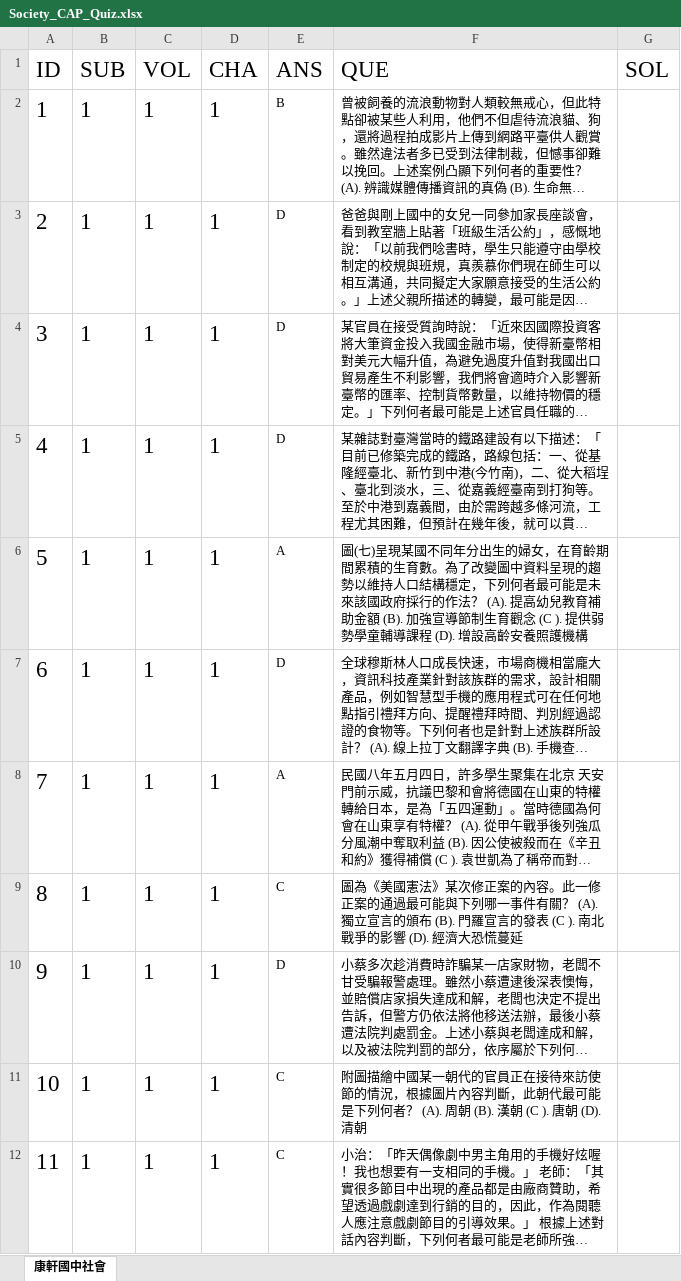
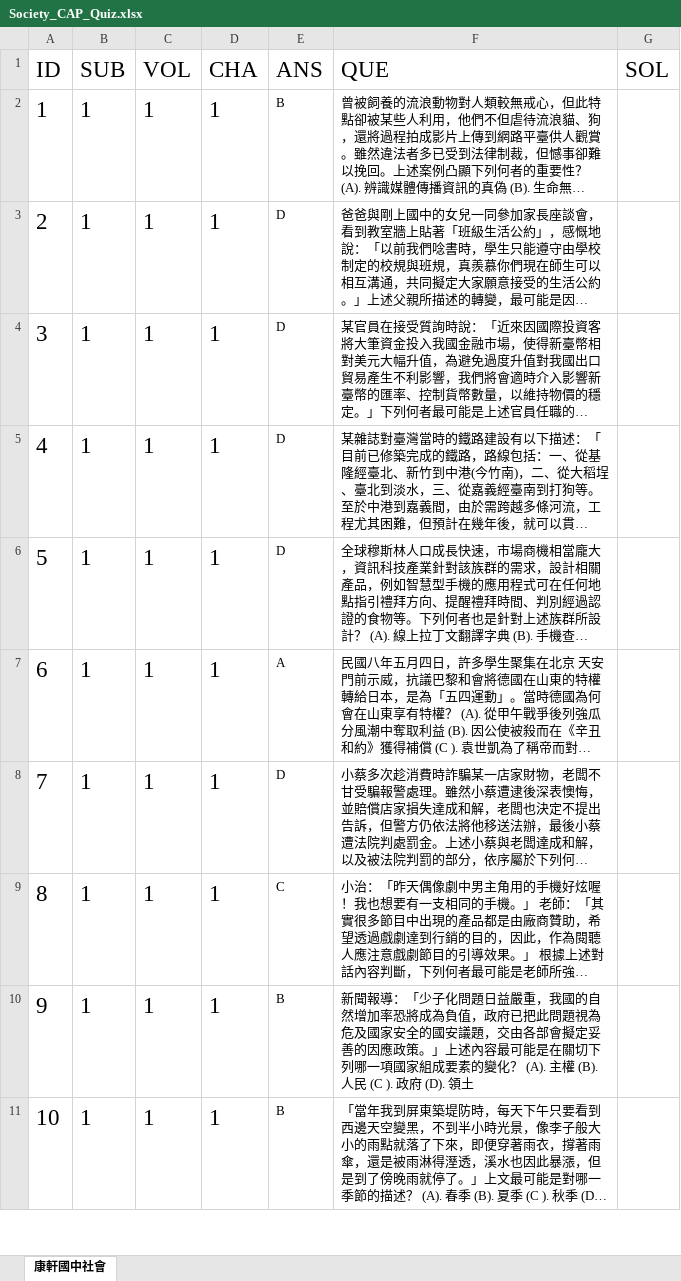
Before and after one commit to mynameisjoyg/QuizHero, an Excel workbook: app/src/main/assets/Society_CAP_Quiz.xlsx, sheet 康軒國中社會, drawn as a sheet; only a part is shown; the shorter side is filled out with more unchanged rows; long unchanged cells end in …; values as stored, in another font and other column widths than the file's, no borders; removed rows and columns are numbered as before the commit, all else as after; the diff covers the shown part only; the diff names each change by its address in the sheet, - before the commit and + after, or states it on an @@ line.

```diff
--- a/app/src/main/assets/Society_CAP_Quiz.xlsx (sheet 康軒國中社會)
+++ b/app/src/main/assets/Society_CAP_Quiz.xlsx (sheet 康軒國中社會)
-row 6: 5 | 1 | 1 | 1 | A | 圖(七)呈現某國不同年分出生的婦女，在育齡期間累積的生育數。為了改變圖中資料呈現的趨勢以維持人口結構穩定，下列何者最可能是未來該國政府採行的作法？ (A). 提高幼兒教育補助金額 (B). 加強宣導節制生育觀念 (C ). 提供弱勢學童輔導課程 (D). 增設高齡安養照護機構
@@ column A (ID) renumbered between rows 6 and 109 @@
-row 9: 8 | 1 | 1 | 1 | C | 圖為《美國憲法》某次修正案的內容。此一修正案的通過最可能與下列哪一事件有關？ (A). 獨立宣言的頒布 (B). 門羅宣言的發表 (C ). 南北戰爭的影響 (D). 經濟大恐慌蔓延
-row 11: 10 | 1 | 1 | 1 | C | 附圖描繪中國某一朝代的官員正在接待來訪使節的情況，根據圖片內容判斷，此朝代最可能是下列何者？ (A). 周朝 (B). 漢朝 (C ). 唐朝 (D). 清朝
```
Also changed, not shown: 123 removed rows elsewhere in this sheet, 3 other files.
